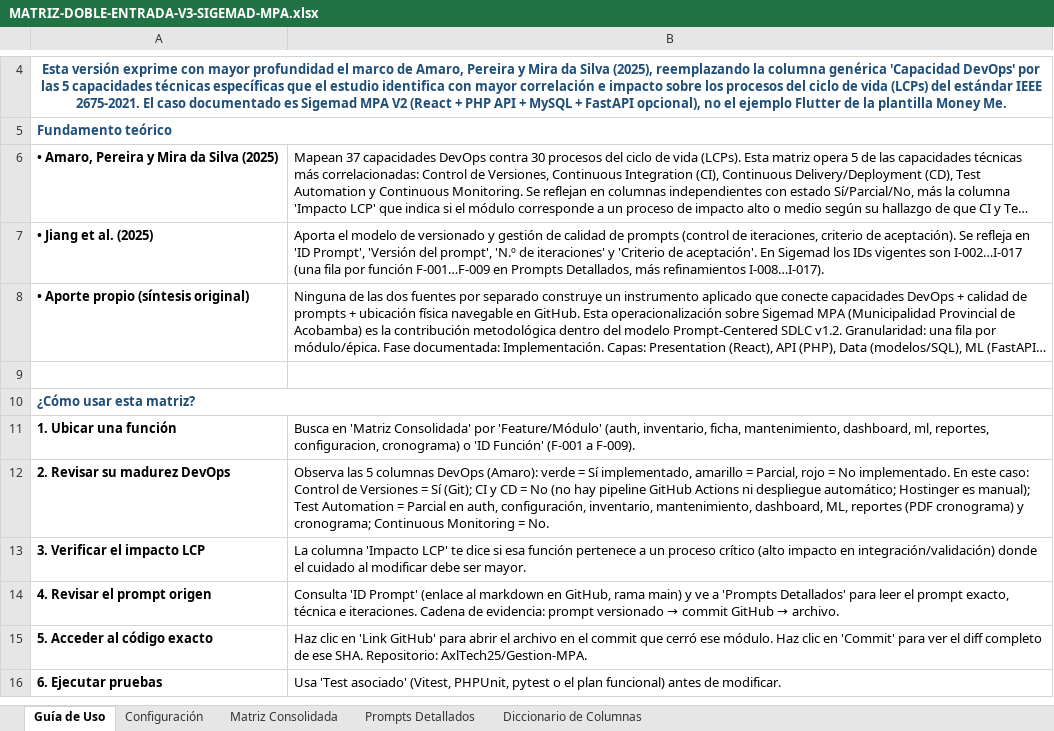
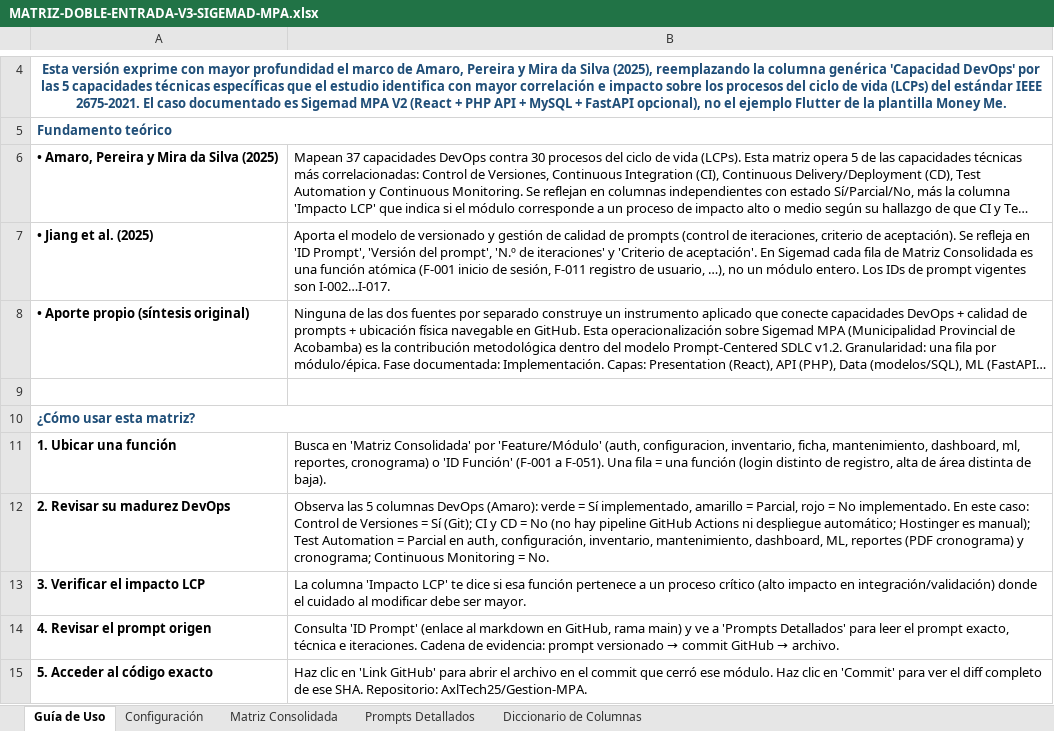
Before and after one commit to AxlTech25/Gestion-MPA, an Excel workbook: documents/matriz_doble_entrada/MATRIZ-DOBLE-ENTRADA-V3-SIGEMAD-MPA.xlsx, sheet Guía de Uso, drawn as a sheet; only a part is shown, gaps mark what is left out; the shorter side is filled out with more unchanged rows; long unchanged cells end in …; values as stored, in another font and other column widths than the file's, no borders; the diff names each change by its address in the sheet, - before the commit and + after, or states it on an @@ line.

```diff
--- a/documents/matriz_doble_entrada/MATRIZ-DOBLE-ENTRADA-V3-SIGEMAD-MPA.xlsx (sheet Guía de Uso)
+++ b/documents/matriz_doble_entrada/MATRIZ-DOBLE-ENTRADA-V3-SIGEMAD-MPA.xlsx (sheet Guía de Uso)
-B7: …En Sigemad los IDs vigentes son I-002…I-017 (una fila por función F-001…F-009 en Prompts Detallados, más refinamientos I-008…I-017).
+B7: …En Sigemad cada fila de Matriz Consolidada es una función atómica (F-001 inicio de sesión, F-011 registro de usuario, …), no un módulo entero. Los IDs de prompt vigentes son I-002…I-017.
-B11: …'Feature/Módulo' (auth, inventario, ficha, mantenimiento, dashboard, ml, reportes, configuracion, cronograma) o 'ID Función' (F-001 a F-009).
+B11: …'Feature/Módulo' (auth, configuracion, inventario, ficha, mantenimiento, dashboard, ml, reportes, cronograma) o 'ID Función' (F-001 a F-051). Una fila = una función (login distinto de registro, alta de área distinta de baja).
```
Also changed, not shown: sheet Matriz Consolidada, sheet Prompts Detallados, sheet Diccionario de Columnas, 4 other files.
